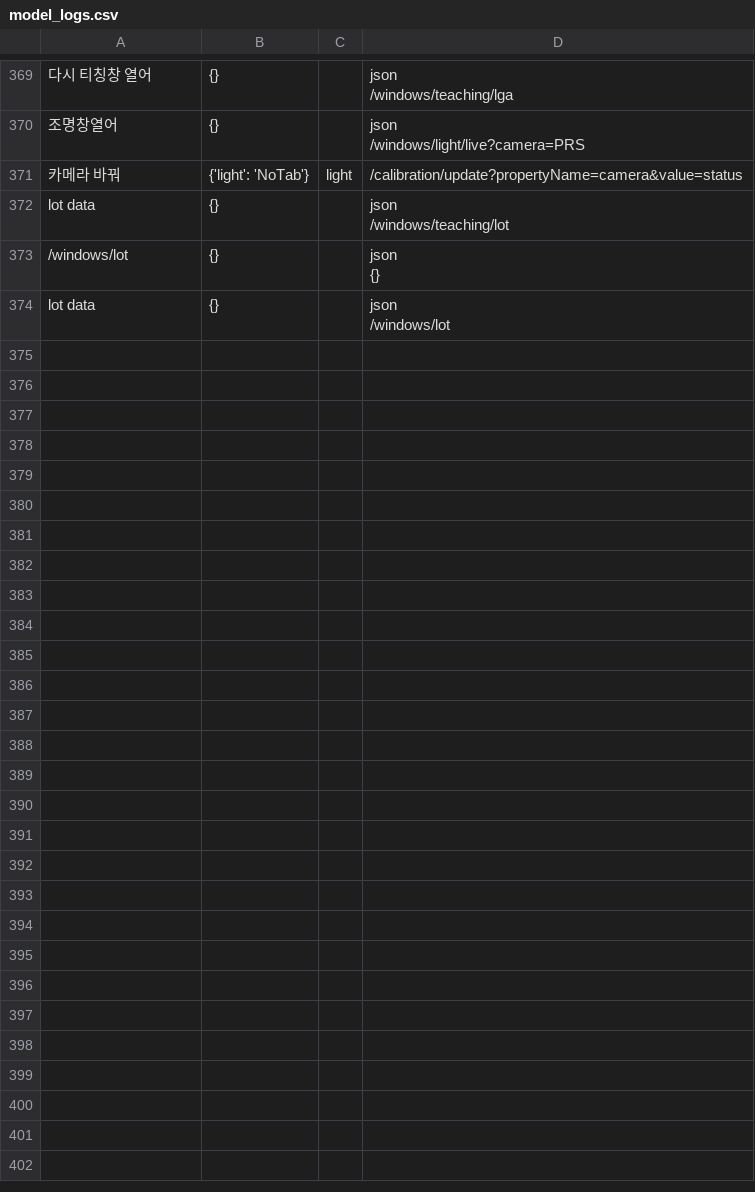
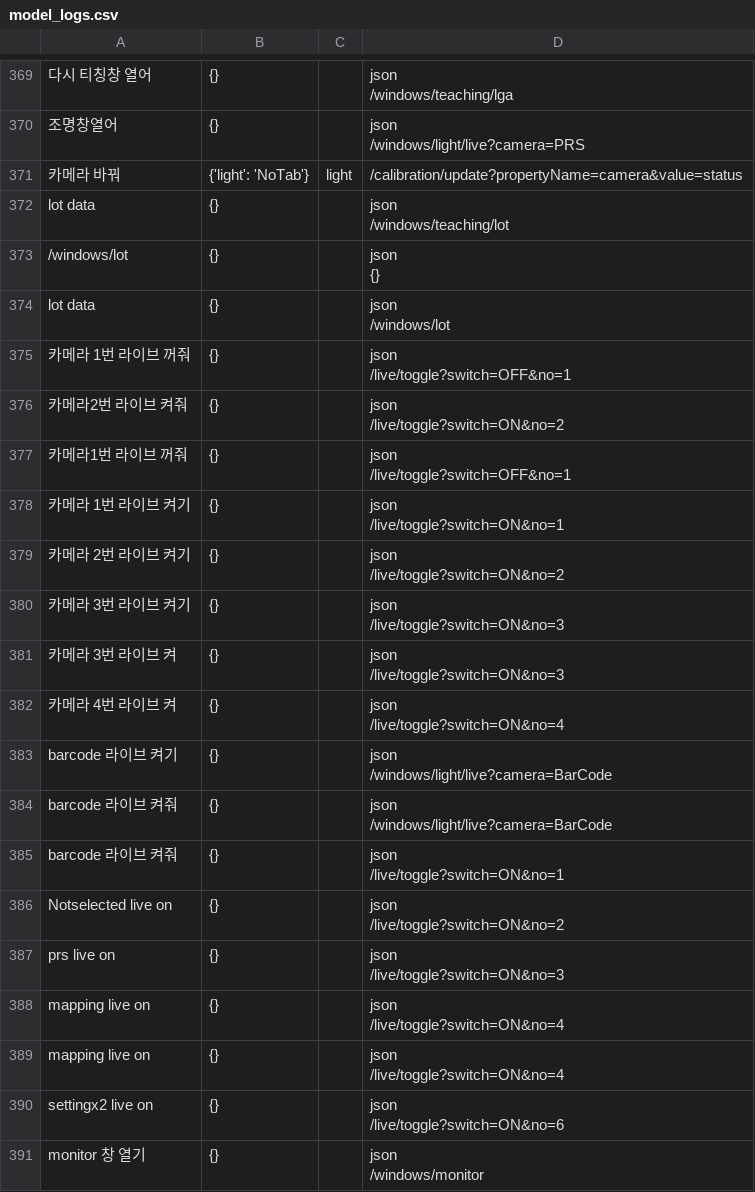
Before and after one commit to 22-JWL/SCARF, a CSV file: model_logs.csv, drawn as a sheet; only a part is shown, gaps mark what is left out.

Commit message:
feat : monitor, live on

```diff
--- a/model_logs.csv
+++ b/model_logs.csv
@@ -1103 +1103,52 @@ lot data,{},,"json
 "
+카메라 1번 라이브 꺼줘,{},,"json
+/live/toggle?switch=OFF&no=1
+"
+카메라2번 라이브 켜줘,{},,"json
+/live/toggle?switch=ON&no=2
+"
+카메라1번 라이브 꺼줘,{},,"json
+/live/toggle?switch=OFF&no=1
+"
+카메라 1번 라이브 켜기,{},,"json
+/live/toggle?switch=ON&no=1
+"
+카메라 2번 라이브 켜기,{},,"json
+/live/toggle?switch=ON&no=2
+"
+카메라 3번 라이브 켜기,{},,"json
+/live/toggle?switch=ON&no=3
+"
+카메라 3번 라이브 켜,{},,"json
+/live/toggle?switch=ON&no=3
+"
+카메라 4번 라이브 켜,{},,"json
+/live/toggle?switch=ON&no=4
+"
+barcode 라이브 켜기,{},,"json
+/windows/light/live?camera=BarCode
+"
+barcode 라이브 켜줘,{},,"json
+/windows/light/live?camera=BarCode
+"
+barcode 라이브 켜줘,{},,"json
+/live/toggle?switch=ON&no=1
+"
+Notselected live on,{},,"json
+/live/toggle?switch=ON&no=2
+"
+prs live on,{},,"json
+/live/toggle?switch=ON&no=3
+"
+mapping live on,{},,"json
+/live/toggle?switch=ON&no=4
+"
+mapping live on,{},,"json
+/live/toggle?switch=ON&no=4
+"
+settingx2 live on,{},,"json
+/live/toggle?switch=ON&no=6
+"
+monitor 창 열기,{},,"json
+/windows/monitor
+"
```
Also changed, not shown: 1 other file.
